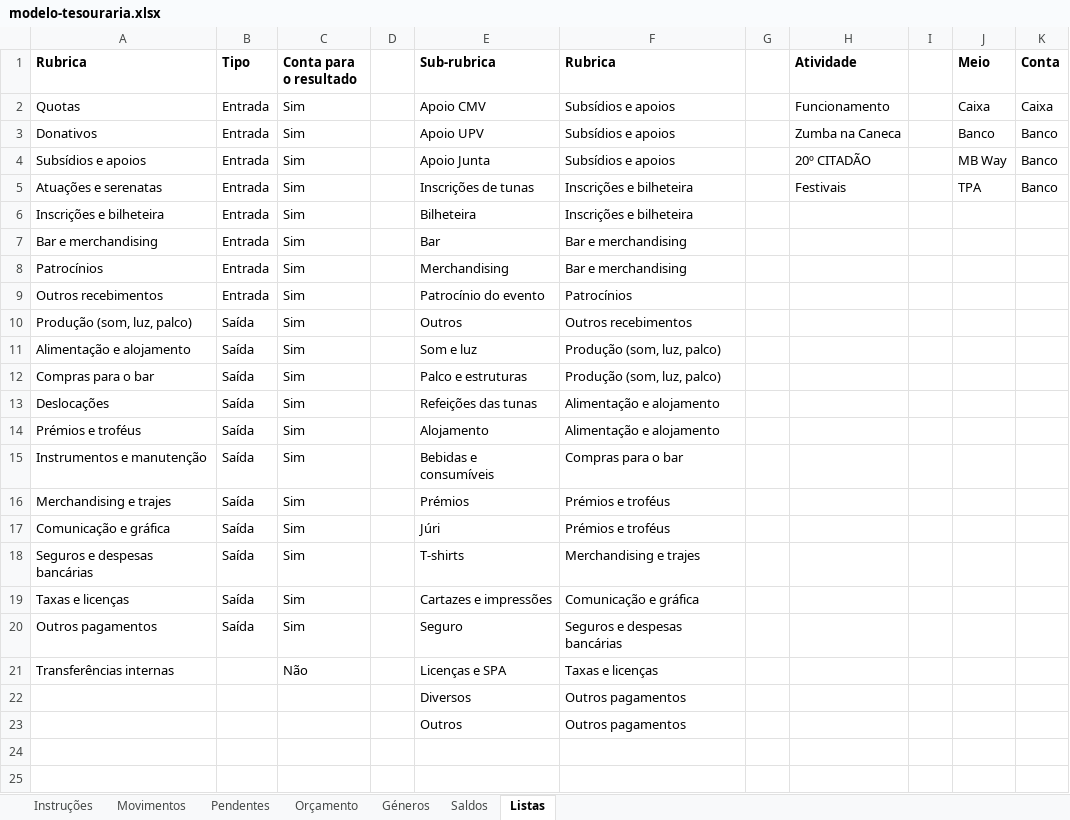
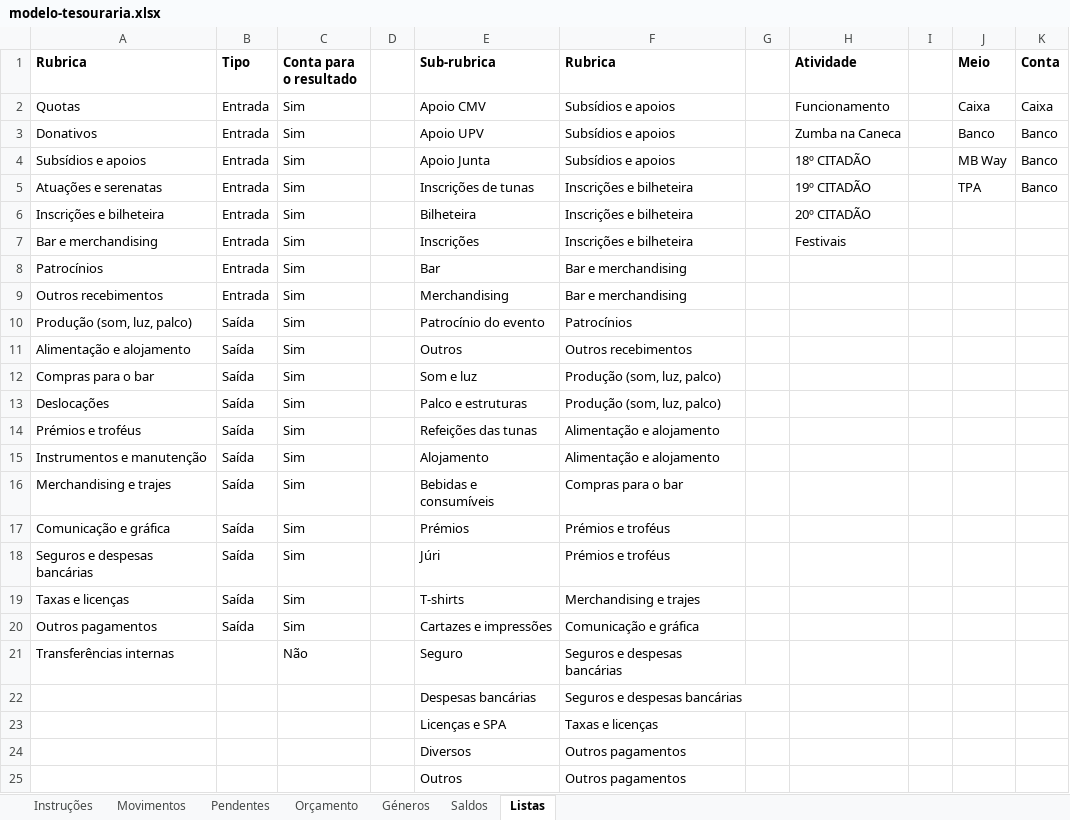
Before and after one commit to mloureiro/tunadao-relatorios, an Excel workbook: public/modelo-tesouraria.xlsx, sheet Listas, drawn as a sheet; values as stored, in another font and other column widths than the file's, no borders; the diff names each change by its address in the sheet, - before the commit and + after, or states it on an @@ line.

Commit message:
Add chained fictitious treasury data for 2024 to 2026 and invalid-class datasets
The ledger is written as code, one file per year, and emitted as a workbook
and a pt-PT CSV set with the same writer that builds the template. Balances
chain from a declared opening through five checkpoints and every period
reproduces the printed model figures. Four small workbooks model the error
classes seen in real exports: derived columns that disagree, misclassified
rows, missing activity or means, and a declared balance the movements do not
support.

The activity list gains the 18th and 19th CITADÃO and the sub-rubric list
gains Inscrições and Despesas bancárias, which also rebuilds the template.
A workbook can now carry typed-over derived cells and a bounded number of
formula rows.

```diff
--- a/public/modelo-tesouraria.xlsx (sheet Listas)
+++ b/public/modelo-tesouraria.xlsx (sheet Listas)
-H4 (Atividade): 20º CITADÃO
+H4 (Atividade): 18º CITADÃO
-H5 (Atividade): Festivais
+H5 (Atividade): 19º CITADÃO
-H6 (Atividade): (empty)
+H6 (Atividade): 20º CITADÃO
-E7 (Sub-rubrica): Bar
+E7 (Sub-rubrica): Inscrições
-F7 (Rubrica): Bar e merchandising
+F7 (Rubrica): Inscrições e bilheteira
-H7 (Atividade): (empty)
+H7 (Atividade): Festivais
-E8 (Sub-rubrica): Merchandising
+E8 (Sub-rubrica): Bar
-E9 (Sub-rubrica): Patrocínio do evento
+E9 (Sub-rubrica): Merchandising
-F9 (Rubrica): Patrocínios
+F9 (Rubrica): Bar e merchandising
-E10 (Sub-rubrica): Outros
+E10 (Sub-rubrica): Patrocínio do evento
-F10 (Rubrica): Outros recebimentos
+F10 (Rubrica): Patrocínios
-E11 (Sub-rubrica): Som e luz
+E11 (Sub-rubrica): Outros
-F11 (Rubrica): Produção (som, luz, palco)
+F11 (Rubrica): Outros recebimentos
-E12 (Sub-rubrica): Palco e estruturas
+E12 (Sub-rubrica): Som e luz
-E13 (Sub-rubrica): Refeições das tunas
+E13 (Sub-rubrica): Palco e estruturas
-F13 (Rubrica): Alimentação e alojamento
+F13 (Rubrica): Produção (som, luz, palco)
-E14 (Sub-rubrica): Alojamento
+E14 (Sub-rubrica): Refeições das tunas
-E15 (Sub-rubrica): Bebidas e consumíveis
+E15 (Sub-rubrica): Alojamento
-F15 (Rubrica): Compras para o bar
+F15 (Rubrica): Alimentação e alojamento
-E16 (Sub-rubrica): Prémios
+E16 (Sub-rubrica): Bebidas e consumíveis
-F16 (Rubrica): Prémios e troféus
+F16 (Rubrica): Compras para o bar
-E17 (Sub-rubrica): Júri
+E17 (Sub-rubrica): Prémios
-E18 (Sub-rubrica): T-shirts
+E18 (Sub-rubrica): Júri
-F18 (Rubrica): Merchandising e trajes
+F18 (Rubrica): Prémios e troféus
-E19 (Sub-rubrica): Cartazes e impressões
+E19 (Sub-rubrica): T-shirts
-F19 (Rubrica): Comunicação e gráfica
+F19 (Rubrica): Merchandising e trajes
-E20 (Sub-rubrica): Seguro
+E20 (Sub-rubrica): Cartazes e impressões
-F20 (Rubrica): Seguros e despesas bancárias
+F20 (Rubrica): Comunicação e gráfica
-E21 (Sub-rubrica): Licenças e SPA
+E21 (Sub-rubrica): Seguro
-F21 (Rubrica): Taxas e licenças
+F21 (Rubrica): Seguros e despesas bancárias
+row 22:  |  |  |  | Despesas bancárias | Seguros e despesas bancárias
+row 23:  |  |  |  | Licenças e SPA | Taxas e licenças
```
Also changed, not shown: 39 other files.
